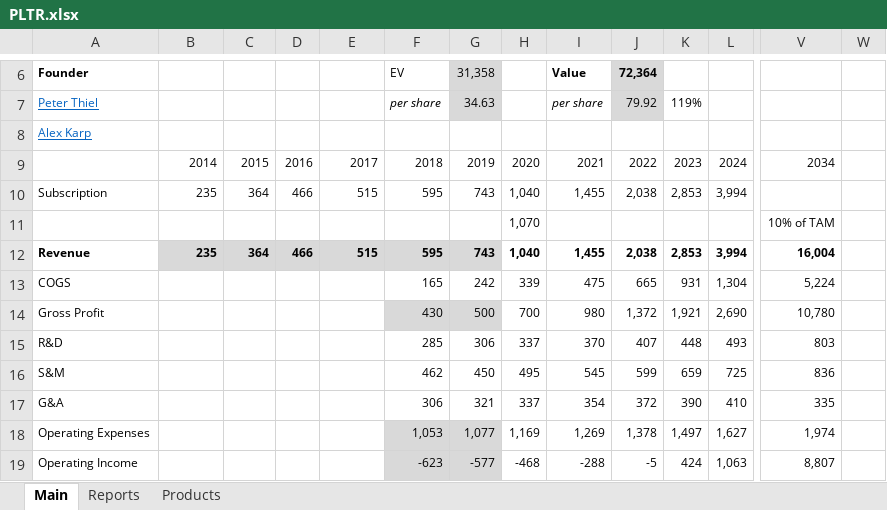
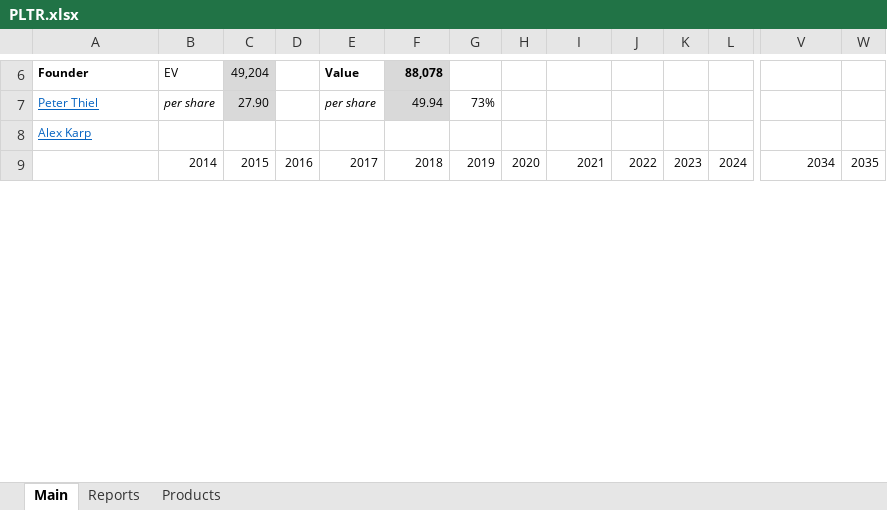
Before and after one commit to michaelsjoeberg/stocks, an Excel workbook: PLTR.xlsx, sheet Main, drawn as a sheet; only a part is shown, gaps mark what is left out; values as stored, in another font and other column widths than the file's, no borders; charts and pictures not drawn; removed rows and columns are numbered as before the commit, all else as after; rows hold the shown columns only; the diff covers the shown part only; the diff names each change by its address in the sheet, - before the commit and + after, or states it on an @@ line.

```diff
--- a/PLTR.xlsx (sheet Main)
+++ b/PLTR.xlsx (sheet Main)
-B6: (empty)
+B6: EV
-C6: (empty)
+C6: 49,204
-C6:C7 fill: none
+C6:C7 fill: #D9D9D9
-E6: (empty)
+E6: Value
-F6: EV
+F6: 88,078
-F6:F7 fill: none
+F6:F7 fill: #D9D9D9
-F6 bold: off
+F6 bold: on
-G6: 31,358
+G6: (empty)
-G6:G7 fill: #D9D9D9
+G6:G7 fill: none
-I6: Value
+I6: (empty)
-J6: 72,364
+J6: (empty)
-J6:J7 fill: #D9D9D9
+J6:J7 fill: none
-B7: (empty)
+B7: per share
-C7: (empty)
+C7: 27.90
-E7: (empty)
+E7: per share
-F7: per share
+F7: 49.94
-F7 italic: on
+F7 italic: off
-G7: 34.63
+G7: 73%
-I7: per share
+I7: (empty)
-J7: 79.92
+J7: (empty)
-K7: 119%
+K7: (empty)
-W9: (empty)
+W9: 2035
-row 10: Subscription | 235 | 364 | 466 | 515 | 595 | 743 | 1,040 | 1,455 | 2,038 | 2,853 | 3,994
-row 11:  |  |  |  |  |  |  | 1,070 |  |  |  |  | 10% of TAM
-row 12: Revenue | 235 | 364 | 466 | 515 | 595 | 743 | 1,040 | 1,455 | 2,038 | 2,853 | 3,994 | 16,004
-row 13: COGS |  |  |  |  | 165 | 242 | 339 | 475 | 665 | 931 | 1,304 | 5,224
-row 14: Gross Profit |  |  |  |  | 430 | 500 | 700 | 980 | 1,372 | 1,921 | 2,690 | 10,780
-row 15: R&D |  |  |  |  | 285 | 306 | 337 | 370 | 407 | 448 | 493 | 803
-row 16: S&M |  |  |  |  | 462 | 450 | 495 | 545 | 599 | 659 | 725 | 836
-row 17: G&A |  |  |  |  | 306 | 321 | 337 | 354 | 372 | 390 | 410 | 335
-row 18: Operating Expenses |  |  |  |  | 1,053 | 1,077 | 1,169 | 1,269 | 1,378 | 1,497 | 1,627 | 1,974
-row 19: Operating Income |  |  |  |  | -623 | -577 | -468 | -288 | -5 | 424 | 1,063 | 8,807
```
Also changed, not shown: 45 added rows, 29 removed rows, 24 edited cells and cell formats elsewhere in this sheet, sheet Reports, sheet Products, formulas that keep their value, charts or pictures.
